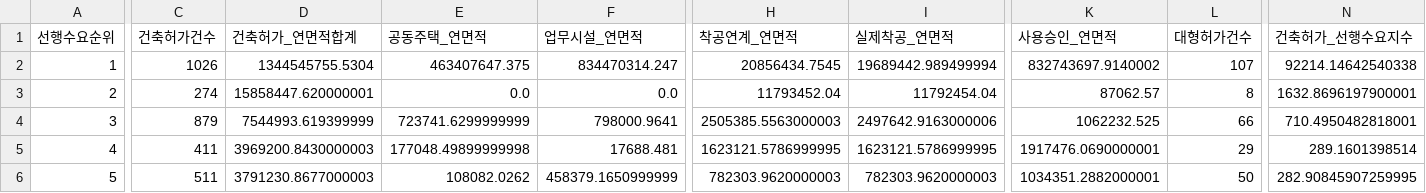
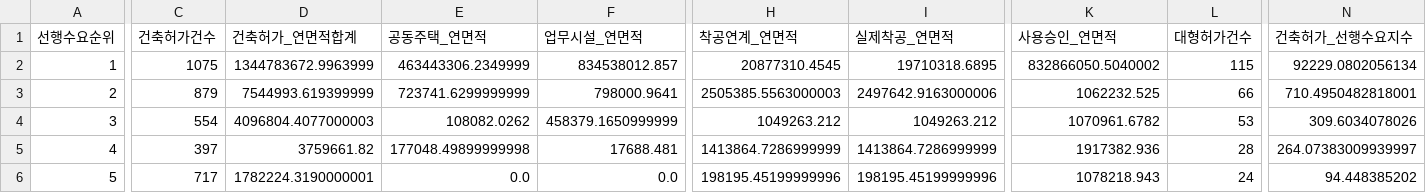
Before and after one commit to Ronaldooh123/steel-demand-report, a CSV file: data/cache/archhub_basis_region_summary_latest.csv, drawn as a sheet; only a part is shown, gaps mark what is left out; removed rows and columns are numbered as before the commit, all else as after; rows hold the shown columns only; the diff covers the shown part only; the diff names each change by its address in the sheet, - before the commit and + after, or states it on an @@ line.

```diff
--- a/data/cache/archhub_basis_region_summary_latest.csv
+++ b/data/cache/archhub_basis_region_summary_latest.csv
-C2 (건축허가건수): 1026
+C2 (건축허가건수): 1075
-D2 (건축허가_연면적합계): 1344545755.5304
+D2 (건축허가_연면적합계): 1344783672.9963999
-E2 (공동주택_연면적): 463407647.375
+E2 (공동주택_연면적): 463443306.2349999
-F2 (업무시설_연면적): 834470314.247
+F2 (업무시설_연면적): 834538012.857
-H2 (착공연계_연면적): 20856434.7545
+H2 (착공연계_연면적): 20877310.4545
-I2 (실제착공_연면적): 19689442.989499994
+I2 (실제착공_연면적): 19710318.6895
-K2 (사용승인_연면적): 832743697.9140002
+K2 (사용승인_연면적): 832866050.5040002
-L2 (대형허가건수): 107
+L2 (대형허가건수): 115
-N2 (건축허가_선행수요지수): 92214.14642540338
+N2 (건축허가_선행수요지수): 92229.0802056134
-row 3: 2 | 274 | 15858447.620000001 | 0.0 | 0.0 | 11793452.04 | 11792454.04 | 87062.57 | 8 | 1632.8696197900001
-A3 (선행수요순위): 3
+A3 (선행수요순위): 2
+row 4: 3 | 554 | 4096804.4077000003 | 108082.0262 | 458379.1650999999 | 1049263.212 | 1049263.212 | 1070961.6782 | 53 | 309.6034078026
-C5 (건축허가건수): 411
+C5 (건축허가건수): 397
-D5 (건축허가_연면적합계): 3969200.8430000003
+D5 (건축허가_연면적합계): 3759661.82
-H5 (착공연계_연면적): 1623121.5786999995
+H5 (착공연계_연면적): 1413864.7286999999
-I5 (실제착공_연면적): 1623121.5786999995
+I5 (실제착공_연면적): 1413864.7286999999
-K5 (사용승인_연면적): 1917476.0690000001
+K5 (사용승인_연면적): 1917382.936
-L5 (대형허가건수): 29
+L5 (대형허가건수): 28
-N5 (건축허가_선행수요지수): 289.1601398514
+N5 (건축허가_선행수요지수): 264.07383009939997
-C6 (건축허가건수): 511
+C6 (건축허가건수): 717
-D6 (건축허가_연면적합계): 3791230.8677000003
+D6 (건축허가_연면적합계): 1782224.3190000001
-E6 (공동주택_연면적): 108082.0262
+E6 (공동주택_연면적): 0.0
-F6 (업무시설_연면적): 458379.1650999999
+F6 (업무시설_연면적): 0.0
-H6 (착공연계_연면적): 782303.9620000003
+H6 (착공연계_연면적): 198195.45199999996
-I6 (실제착공_연면적): 782303.9620000003
+I6 (실제착공_연면적): 198195.45199999996
-K6 (사용승인_연면적): 1034351.2882000001
+K6 (사용승인_연면적): 1078218.943
-L6 (대형허가건수): 50
+L6 (대형허가건수): 24
-N6 (건축허가_선행수요지수): 282.90845907259995
+N6 (건축허가_선행수요지수): 94.448385202
```
Also changed, not shown: 1 added row, 1 removed row and 97 edited cells elsewhere in this file, 2 other files.
